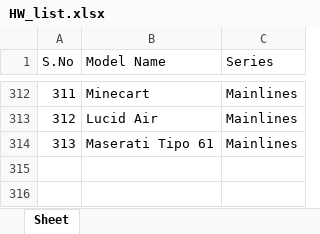
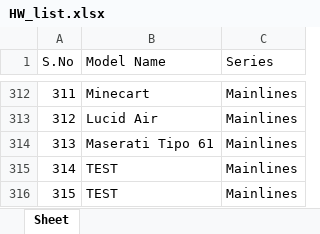
Before and after one commit to AnkurRam2002/DieCastTracker, an Excel workbook: data/HW_list.xlsx, sheet Sheet, drawn as a sheet; only a part is shown, gaps mark what is left out; values as stored, in another font and other column widths than the file's, no borders; the diff names each change by its address in the sheet, - before the commit and + after, or states it on an @@ line.

```diff
--- a/data/HW_list.xlsx (sheet Sheet)
+++ b/data/HW_list.xlsx (sheet Sheet)
+row 315: 314 | TEST | Mainlines
+row 316: 315 | TEST | Mainlines
```
Also changed, not shown: data/preorders.xlsx, 23 other files.
